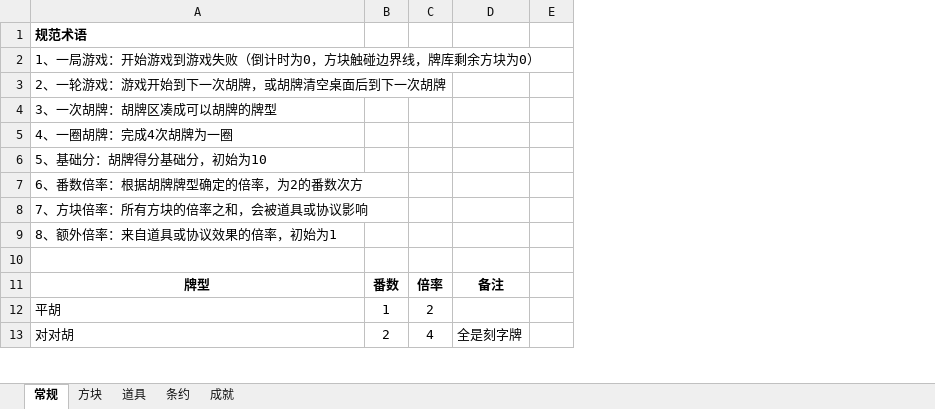
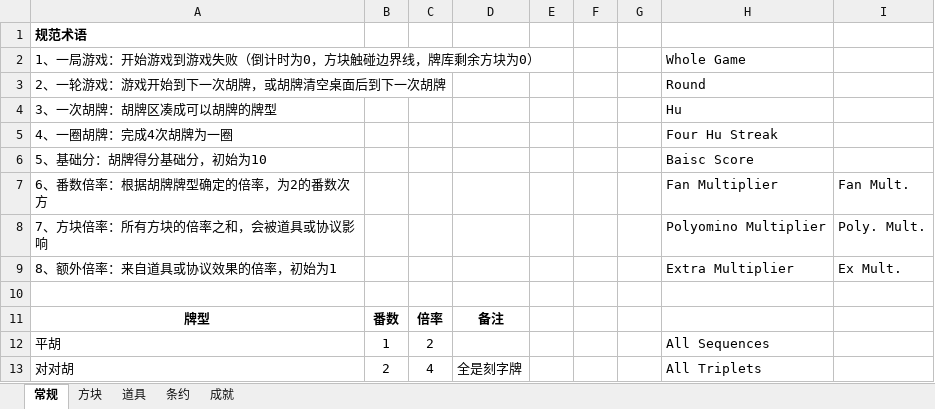
Before and after one commit to zxy199193/Mahtris-108, an Excel workbook: Mahtris 108/Assets/Document/Mahtris 108.xlsx, sheet 常规, drawn as a sheet; only a part is shown; values as stored, in another font and other column widths than the file's, no borders; the diff names each change by its address in the sheet, - before the commit and + after, or states it on an @@ line.

Commit message:
Update Mahtris 108.xlsx

```diff
--- a/Mahtris 108/Assets/Document/Mahtris 108.xlsx (sheet 常规)
+++ b/Mahtris 108/Assets/Document/Mahtris 108.xlsx (sheet 常规)
+column F, empty
+column G, empty
+column H, rows 2-13: Whole Game | Round | Hu | Four Hu Streak | Baisc Score | Fan Multiplier | Polyomino Multiplier | Extra Multiplier |  |  | All Sequences | All Triplets
+column I, rows 7-9: Fan Mult. | Poly. Mult. | Ex Mult.
```
Also changed, not shown: sheet 道具.
